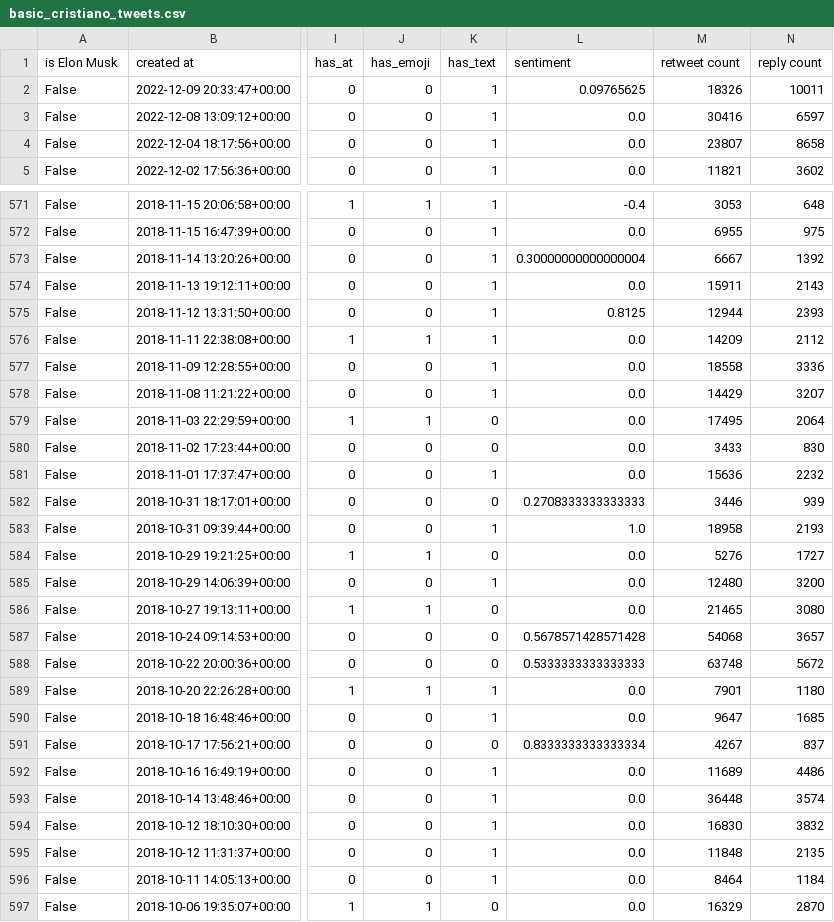
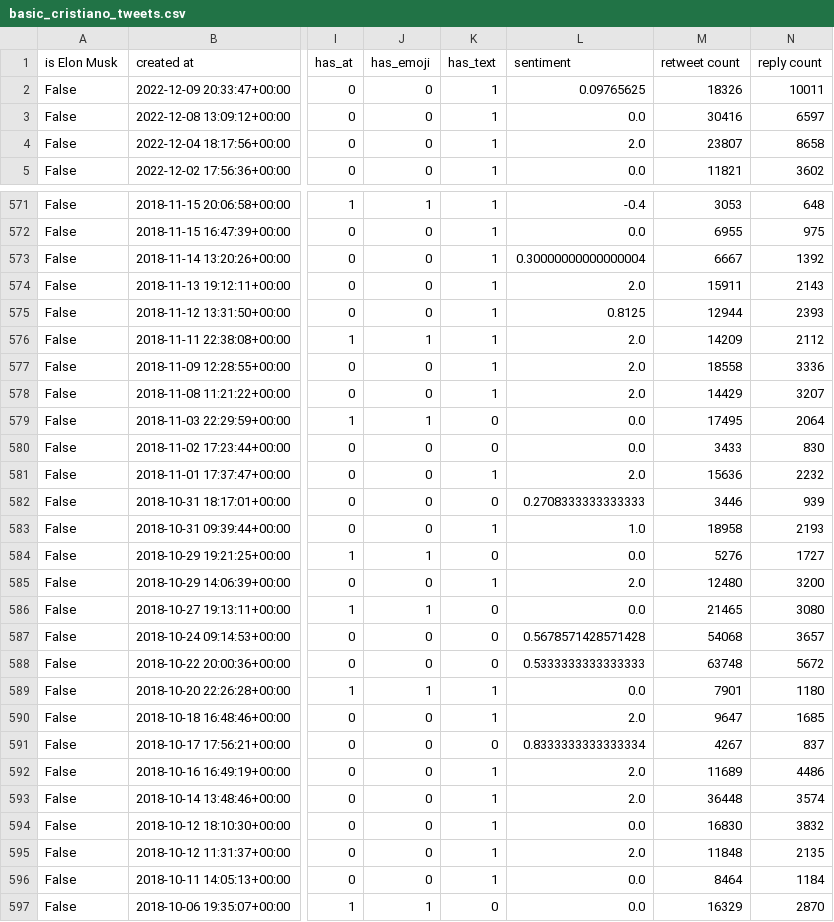
Before and after one commit to Wiktor-99/MAED, a CSV file: user_data/basic_cristiano_tweets.csv, drawn as a sheet; only a part is shown, gaps mark what is left out; the diff covers the shown part only; the diff names each change by its address in the sheet, - before the commit and + after, or states it on an @@ line.

```diff
--- a/user_data/basic_cristiano_tweets.csv
+++ b/user_data/basic_cristiano_tweets.csv
-L4 (sentiment): 0.0
+L4 (sentiment): 2.0
-L574 (sentiment): 0.0
+L574 (sentiment): 2.0
-L576:L578 (sentiment): 0.0
+L576:L578 (sentiment): 2.0
-L581 (sentiment): 0.0
+L581 (sentiment): 2.0
-L585 (sentiment): 0.0
+L585 (sentiment): 2.0
-L590 (sentiment): 0.0
+L590 (sentiment): 2.0
-L592:L593 (sentiment): 0.0
+L592:L593 (sentiment): 2.0
-L595 (sentiment): 0.0
+L595 (sentiment): 2.0
```
Also changed, not shown: 84 edited cells elsewhere in this file, user_data/basic_KimKardashian_tweets.csv, user_data/basic_billgates_tweets.csv, 6 other files.
